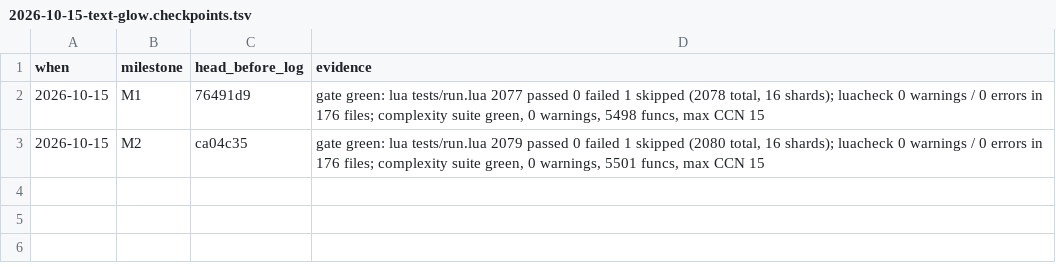
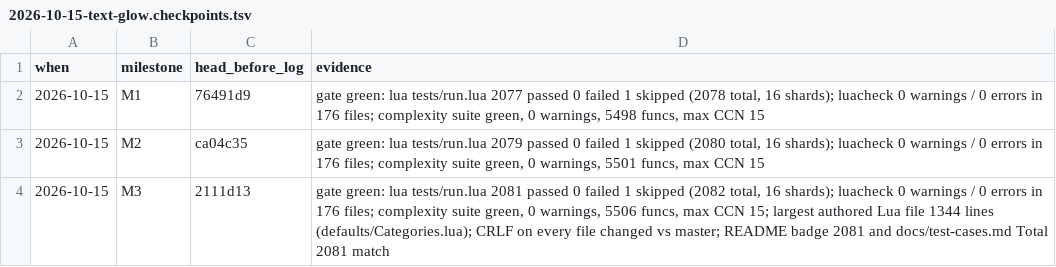
Before and after one commit to tusharsaxena/AuraMaster, a TSV file: docs/superpowers/plans/2026-10-15-text-glow.checkpoints.tsv, drawn as a sheet; the diff names each change by its address in the sheet, - before the commit and + after, or states it on an @@ line.

```diff
--- a/docs/superpowers/plans/2026-10-15-text-glow.checkpoints.tsv
+++ b/docs/superpowers/plans/2026-10-15-text-glow.checkpoints.tsv
+row 4: 2026-10-15 | M3 | 2111d13 | gate green: lua tests/run.lua 2081 passed 0 failed 1 skipped (2082 total, 16 shards); luacheck 0 warnings / 0 errors in 176 files; complexity suite green, 0 warnings, 5506 funcs, max CCN 15; largest authored Lua file 1344 lines (defaults/Categories.lua); CRLF on every file changed vs master; README badge 2081 and docs/test-cases.md Total 2081 match
```
